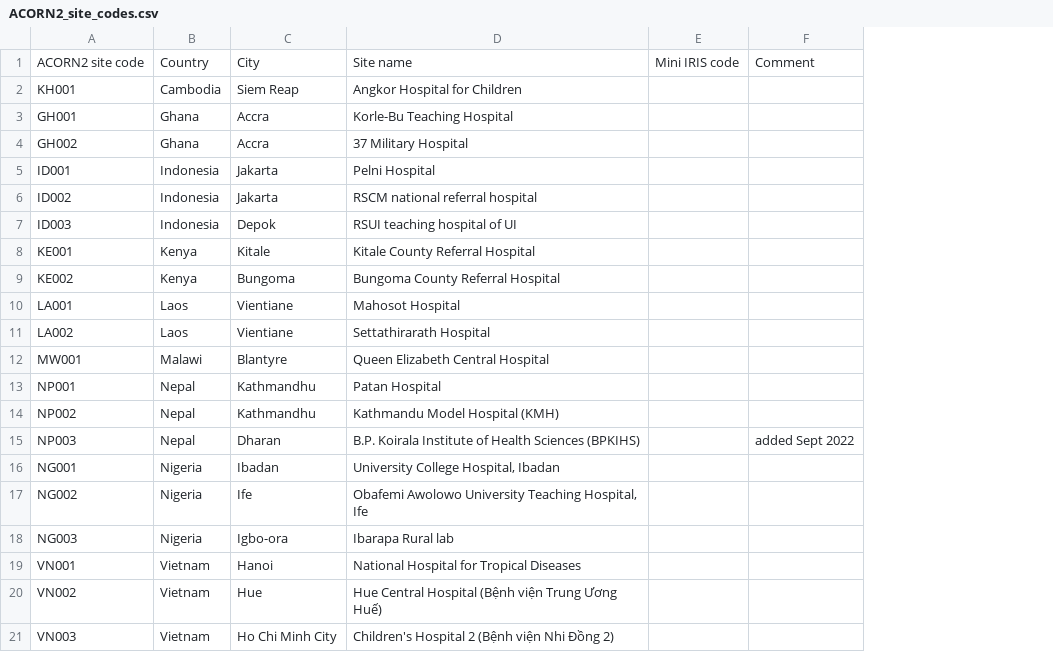
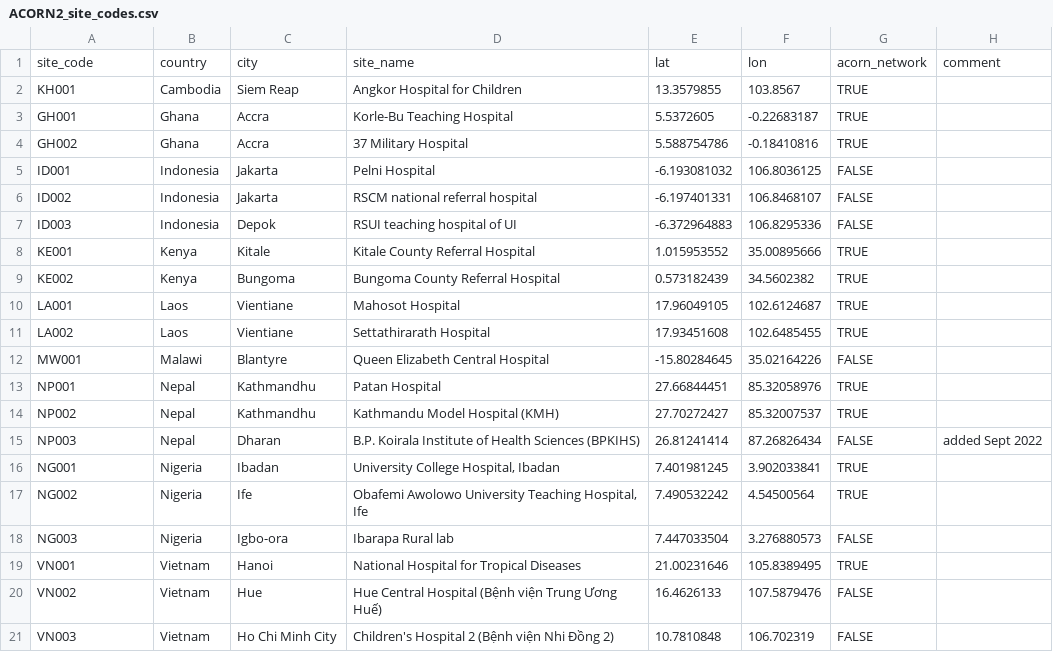
Before and after one commit to acornamr/acorn-dashboard, a CSV file: inst/acorn/www/data/ACORN2_site_codes.csv, drawn as a sheet; removed rows and columns are numbered as before the commit, all else as after; the diff names each change by its address in the sheet, - before the commit and + after, or states it on an @@ line.

Commit message:
feat: add lon/lat to site dataframe

```diff
--- a/inst/acorn/www/data/ACORN2_site_codes.csv
+++ b/inst/acorn/www/data/ACORN2_site_codes.csv
-column E, empty
+column E, rows 2-21: 13.3579855 | 5.5372605 | 5.588754786 | -6.193081032 | -6.197401331 | -6.372964883 | 1.015953552 | 0.573182439 | 17.96049105 | 17.93451608 | -15.80284645 | 27.66844451 | 27.70272427 | 26.81241414 | 7.401981245 | 7.490532242 | 7.447033504 | 21.00231646 | 16.4626133 | 10.7810848
+column F, rows 2-21: 103.8567 | -0.22683187 | -0.18410816 | 106.8036125 | 106.8468107 | 106.8295336 | 35.00895666 | 34.5602382 | 102.6124687 | 102.6485455 | 35.02164226 | 85.32058976 | 85.32007537 | 87.26826434 | 3.902033841 | 4.54500564 | 3.276880573 | 105.8389495 | 107.5879476 | 106.702319
+column G, rows 2-21: TRUE | TRUE | TRUE | FALSE | FALSE | FALSE | TRUE | TRUE | TRUE | TRUE | FALSE | TRUE | TRUE | FALSE | TRUE | TRUE | FALSE | TRUE | FALSE | FALSE
-row 1: ACORN2 site code | Country | City | Site name | Mini IRIS code | Comment
+row 1: site_code | country | city | site_name | lat | lon | acorn_network | comment
```
Also changed, not shown: 1 other file.
